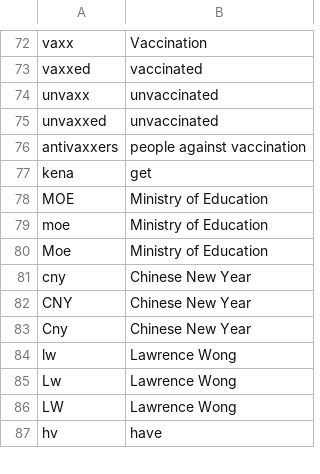
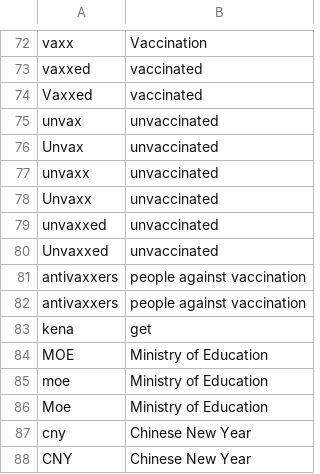
Before and after one commit to nicolenwd/reddit-vs-fb, a CSV file: data/dict.csv, drawn as a sheet; only a part is shown, gaps mark what is left out; the shorter side is filled out with more unchanged rows; the diff names each change by its address in the sheet, - before the commit and + after, or states it on an @@ line.

Commit message:
Updated dictionary

```diff
--- a/data/dict.csv
+++ b/data/dict.csv
+row 74: Vaxxed | vaccinated
+row 75: unvax | unvaccinated
+row 76: Unvax | unvaccinated
+row 78: Unvaxx | unvaccinated
+row 80: Unvaxxed | unvaccinated
+row 81: antivaxxers | people against vaccination
```
